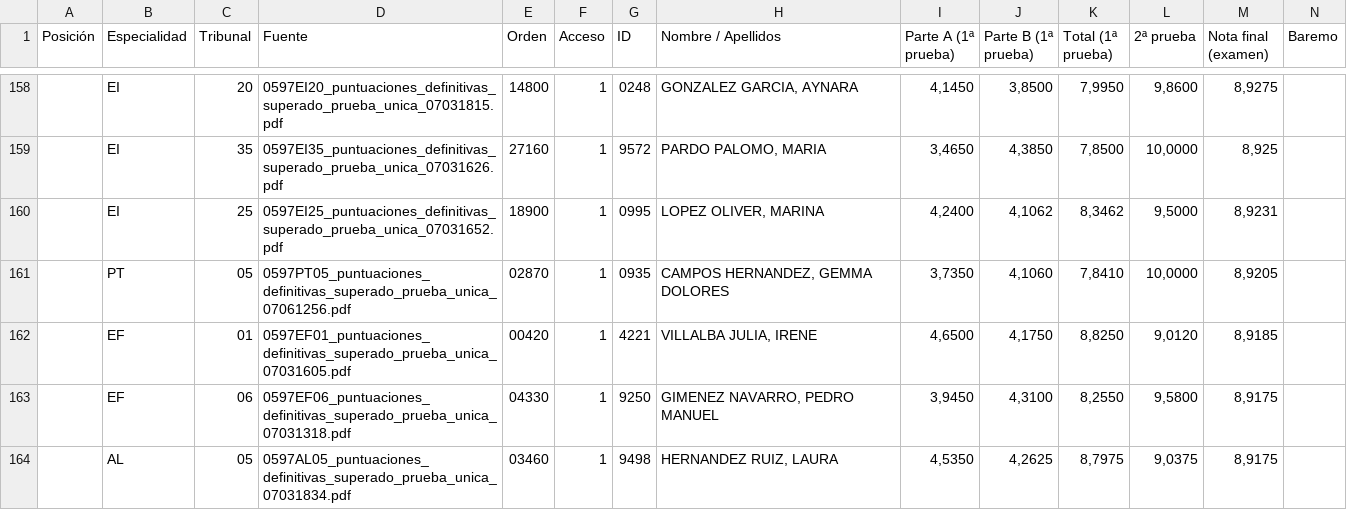
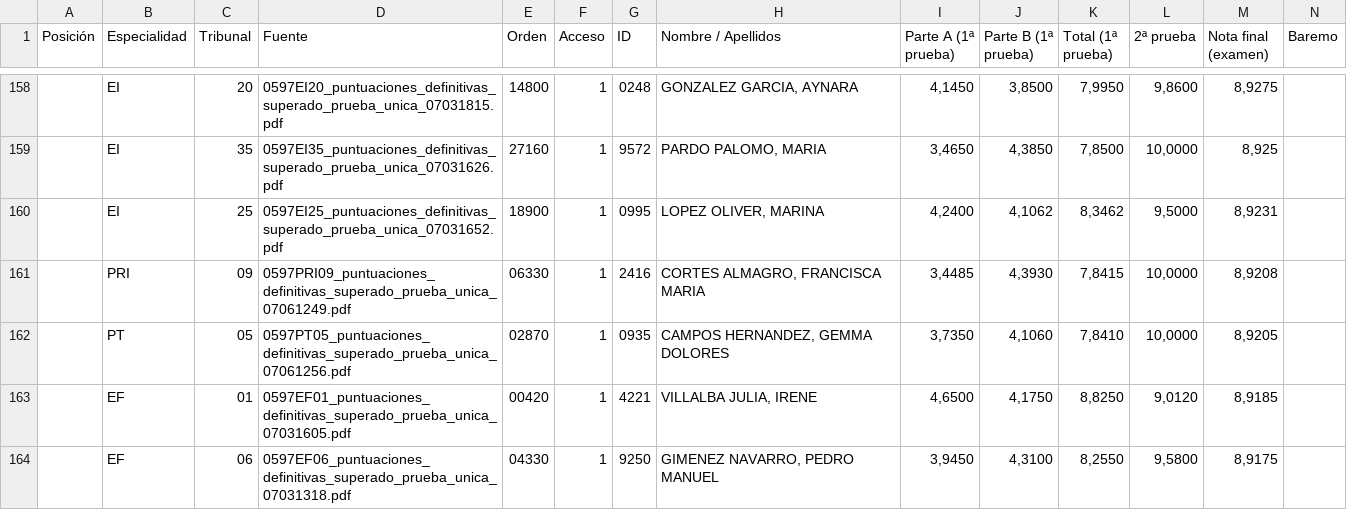
Before and after one commit to Empereur-Dragon/empereur-dragon.github.io, a CSV file: all_specialties.csv, drawn as a sheet; only a part is shown, gaps mark what is left out; the shorter side is filled out with more unchanged rows; rows hold the shown columns only; the diff covers the shown part only; the diff names each change by its address in the sheet, - before the commit and + after, or states it on an @@ line.

```diff
--- a/all_specialties.csv
+++ b/all_specialties.csv
+row 161:  | PRI | 09 | 0597PRI09_puntuaciones_definitivas_superado_prueba_unica_07061249.pdf | 06330 | 1 | 2416 | CORTES ALMAGRO, FRANCISCA MARIA | 3,4485 | 4,3930 | 7,8415 | 10,0000 | 8,9208
```
Also changed, not shown: 3 added rows and 4 removed rows elsewhere in this file, 3 other files.
